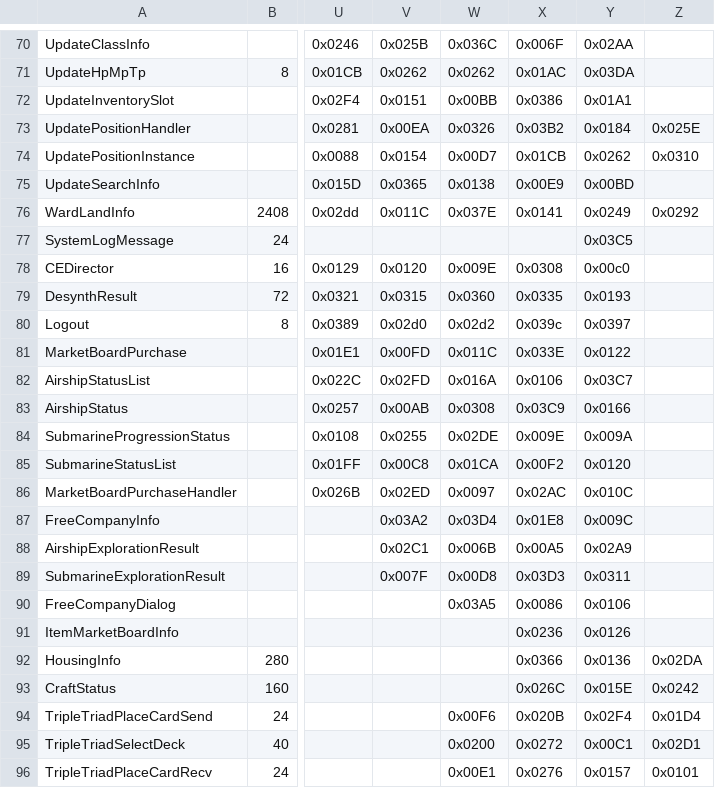
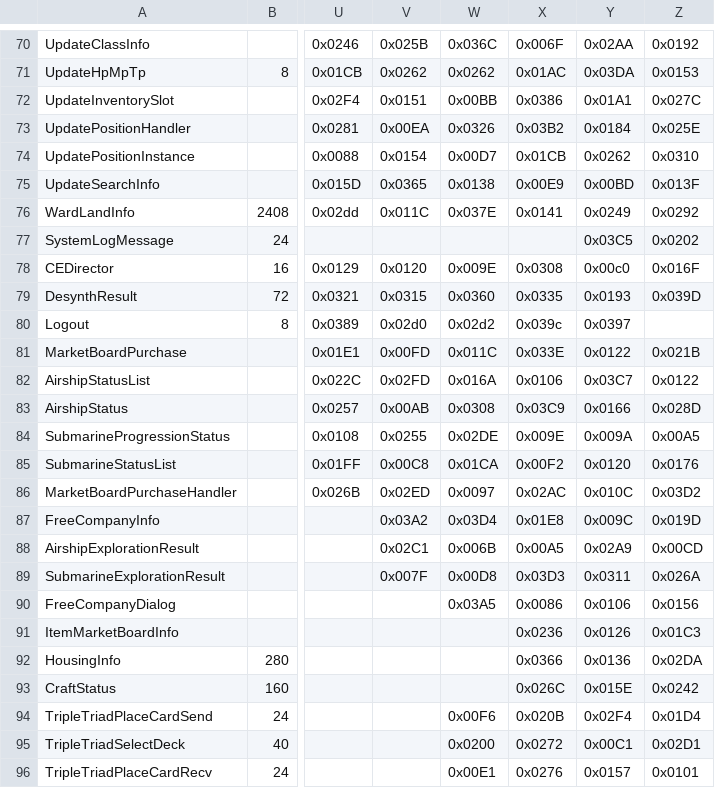
Before and after one commit to AutumnInSouth/FFxivPythonTrigger3, a CSV file: script/opcode/cn_opcodes.csv, drawn as a sheet; only a part is shown, gaps mark what is left out; the diff covers the shown part only; the diff names each change by its address in the sheet, - before the commit and + after, or states it on an @@ line.

```diff
--- a/script/opcode/cn_opcodes.csv
+++ b/script/opcode/cn_opcodes.csv
-Z70: (empty)
+Z70: 0x0192
-Z71: (empty)
+Z71: 0x0153
-Z72: (empty)
+Z72: 0x027C
-Z75: (empty)
+Z75: 0x013F
-Z77: (empty)
+Z77: 0x0202
-Z78: (empty)
+Z78: 0x016F
-Z79: (empty)
+Z79: 0x039D
-Z81: (empty)
+Z81: 0x021B
-Z82: (empty)
+Z82: 0x0122
-Z83: (empty)
+Z83: 0x028D
-Z84: (empty)
+Z84: 0x00A5
-Z85: (empty)
+Z85: 0x0176
-Z86: (empty)
+Z86: 0x03D2
-Z87: (empty)
+Z87: 0x019D
-Z88: (empty)
+Z88: 0x00CD
-Z89: (empty)
+Z89: 0x026A
-Z90: (empty)
+Z90: 0x0156
-Z91: (empty)
+Z91: 0x01C3
```
Also changed, not shown: 48 edited cells elsewhere in this file, 4 other files.
